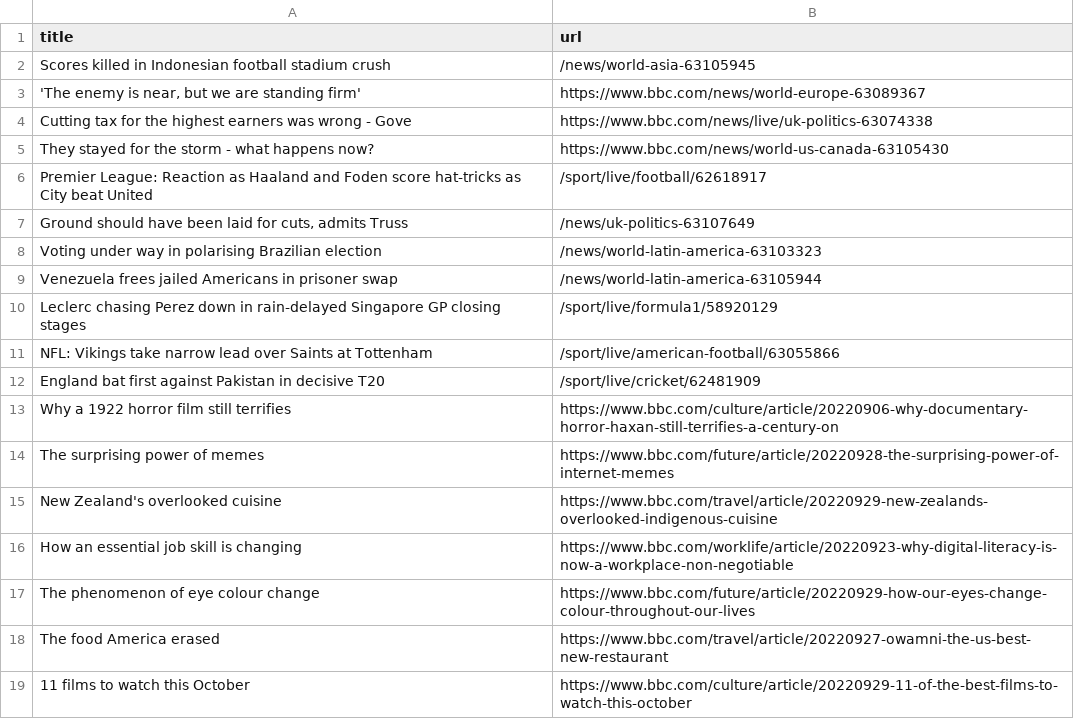
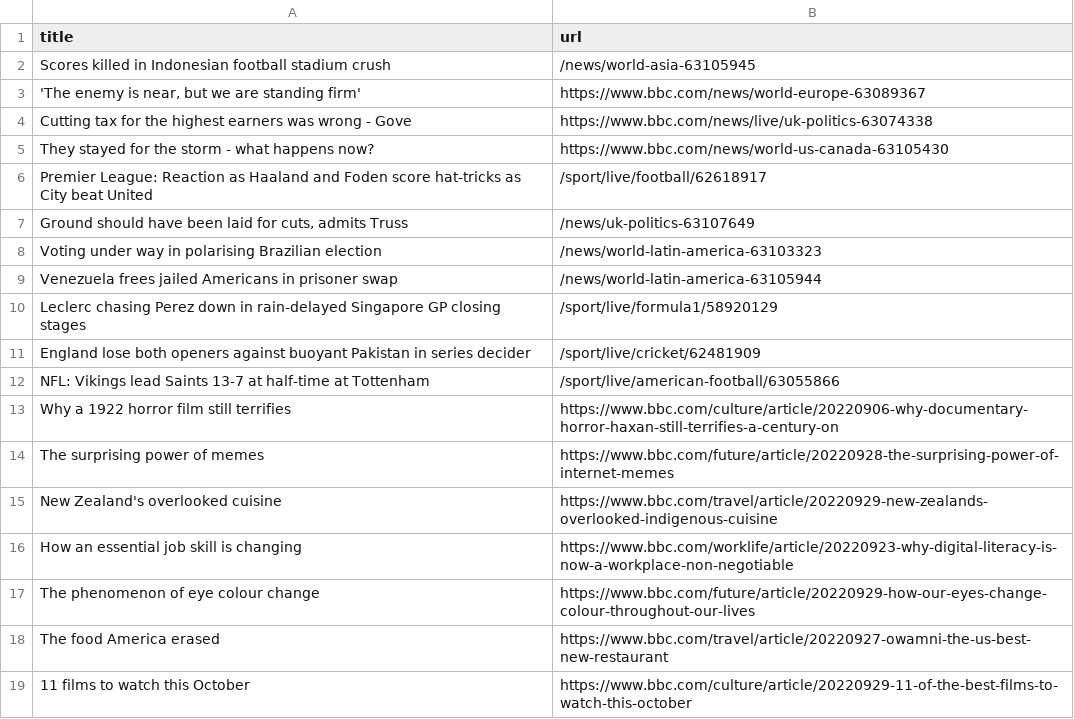
Before and after one commit to torythetortle/automatic-scraper-bbc, a CSV file: bbc.csv, drawn as a sheet; only a part is shown.

```diff
--- a/bbc.csv
+++ b/bbc.csv
@@ -10,4 +10,4 @@ Venezuela frees jailed Americans in prisoner swap,/news/world-latin-america-6310
 Leclerc chasing Perez down in rain-delayed Singapore GP closing stages,/sport/live/formula1/58920129
-NFL: Vikings take narrow lead over Saints at Tottenham,/sport/live/american-football/63055866
-England bat first against Pakistan in decisive T20,/sport/live/cricket/62481909
+England lose both openers against buoyant Pakistan in series decider,/sport/live/cricket/62481909
+NFL: Vikings lead Saints 13-7 at half-time at Tottenham,/sport/live/american-football/63055866
 Why a 1922 horror film still terrifies,https://www.bbc.com/culture/article/20220906-why-documentary-horror-haxan-still-terrifies-a-century-on
```
